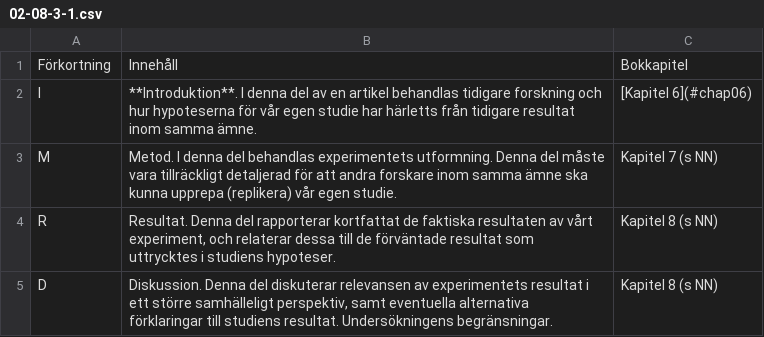
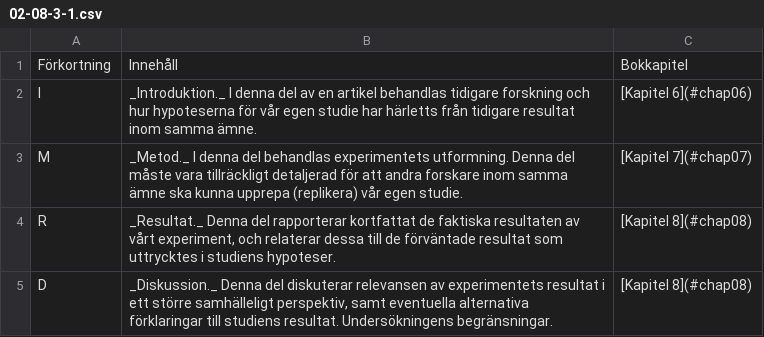
Before and after one commit to nils-holmberg/scom-expb, a CSV file: csv/02-08-3-1.csv, drawn as a sheet.

```diff
--- a/csv/02-08-3-1.csv
+++ b/csv/02-08-3-1.csv
@@ -1,5 +1,5 @@
 "Förkortning "	"Innehåll "	"Bokkapitel"
-"I "	"**Introduktion**. I denna del av en artikel behandlas tidigare forskning och hur hypoteserna för vår egen studie har härletts från tidigare resultat inom samma ämne. "	"[Kapitel 6](#chap06)"
-"M "	"Metod. I denna del behandlas experimentets utformning. Denna del måste vara tillräckligt detaljerad för att andra forskare inom samma ämne ska kunna upprepa (replikera) vår egen studie. "	"Kapitel 7 (s NN)"
-"R "	"Resultat. Denna del rapporterar kortfattat de faktiska resultaten av vårt experiment, och relaterar dessa till de förväntade resultat som uttrycktes i studiens hypoteser. "	"Kapitel 8 (s NN)"
-"D "	"Diskussion. Denna del diskuterar relevansen av experimentets resultat i ett större samhälleligt perspektiv, samt eventuella alternativa förklaringar till studiens resultat. Undersökningens begränsningar. "	"Kapitel 8 (s NN)"
+"I "	"_Introduktion._ I denna del av en artikel behandlas tidigare forskning och hur hypoteserna för vår egen studie har härletts från tidigare resultat inom samma ämne. "	"[Kapitel 6](#chap06)"
+"M "	"_Metod._ I denna del behandlas experimentets utformning. Denna del måste vara tillräckligt detaljerad för att andra forskare inom samma ämne ska kunna upprepa (replikera) vår egen studie. "	"[Kapitel 7](#chap07)"
+"R "	"_Resultat._ Denna del rapporterar kortfattat de faktiska resultaten av vårt experiment, och relaterar dessa till de förväntade resultat som uttrycktes i studiens hypoteser. "	"[Kapitel 8](#chap08)"
+"D "	"_Diskussion._ Denna del diskuterar relevansen av experimentets resultat i ett större samhälleligt perspektiv, samt eventuella alternativa förklaringar till studiens resultat. Undersökningens begränsningar. "	"[Kapitel 8](#chap08)"
```
Also changed, not shown: 12 other files.
